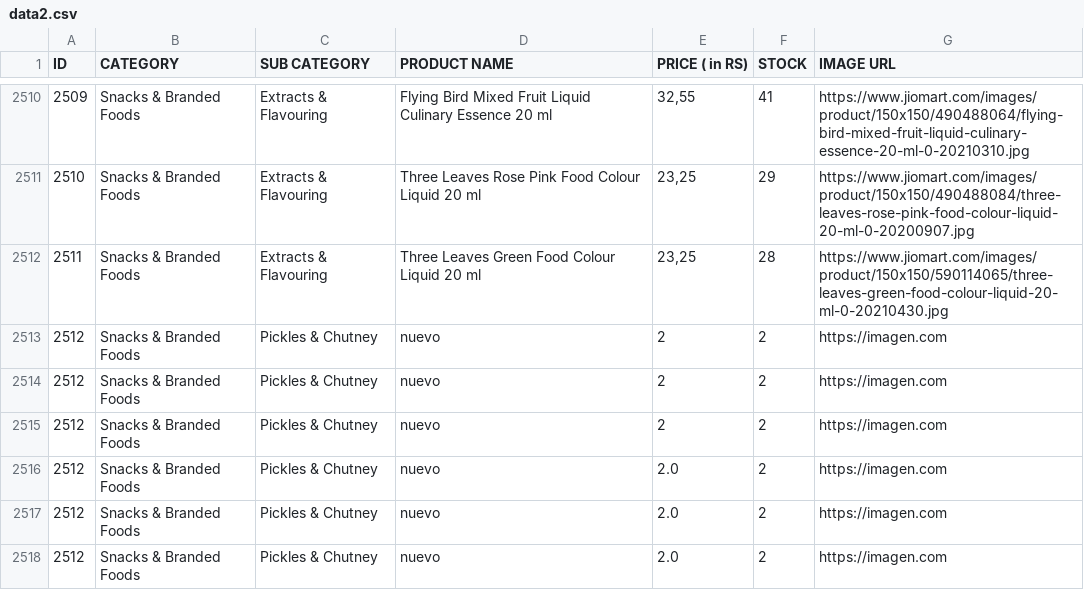
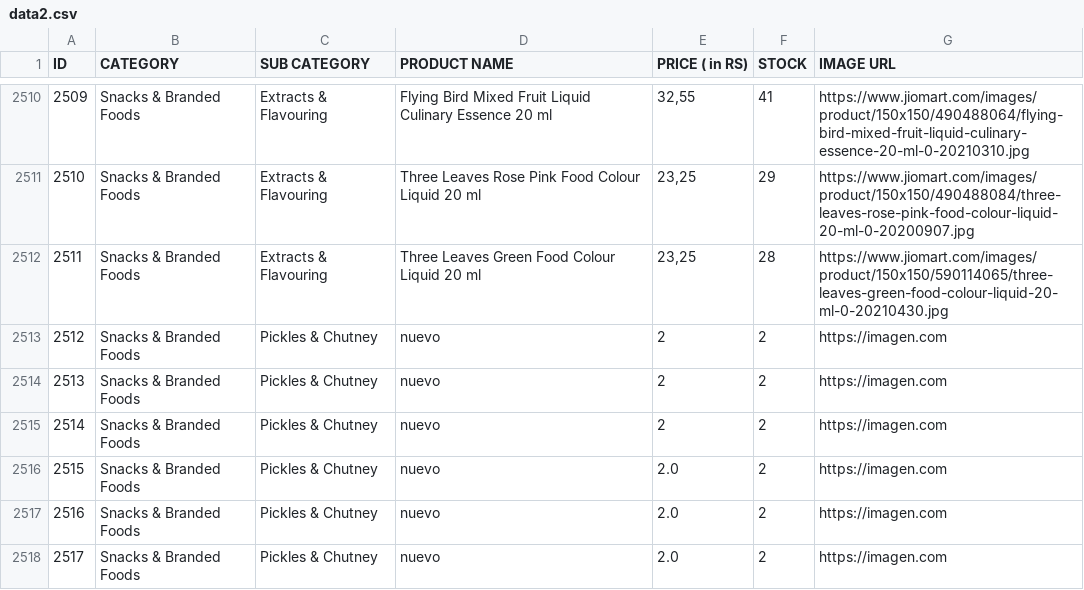
Before and after one commit to waguilars/minimarket-classifier, a CSV file: data2.csv, drawn as a sheet; only a part is shown, gaps mark what is left out.

```diff
--- a/data2.csv
+++ b/data2.csv
@@ -2513,6 +2513,6 @@
 2512;Snacks & Branded Foods;Pickles & Chutney;nuevo;2;2;https://imagen.com
-2512;Snacks & Branded Foods;Pickles & Chutney;nuevo;2;2;https://imagen.com
-2512;Snacks & Branded Foods;Pickles & Chutney;nuevo;2;2;https://imagen.com
-2512;Snacks & Branded Foods;Pickles & Chutney;nuevo;2.0;2;https://imagen.com
-2512;Snacks & Branded Foods;Pickles & Chutney;nuevo;2.0;2;https://imagen.com
-2512;Snacks & Branded Foods;Pickles & Chutney;nuevo;2.0;2;https://imagen.com
+2513;Snacks & Branded Foods;Pickles & Chutney;nuevo;2;2;https://imagen.com
+2514;Snacks & Branded Foods;Pickles & Chutney;nuevo;2;2;https://imagen.com
+2515;Snacks & Branded Foods;Pickles & Chutney;nuevo;2.0;2;https://imagen.com
+2516;Snacks & Branded Foods;Pickles & Chutney;nuevo;2.0;2;https://imagen.com
+2517;Snacks & Branded Foods;Pickles & Chutney;nuevo;2.0;2;https://imagen.com
```
Also changed, not shown: data.csv, 4 other files.
